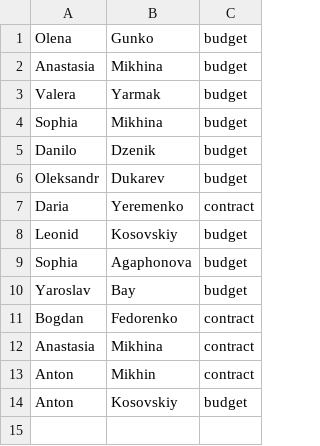
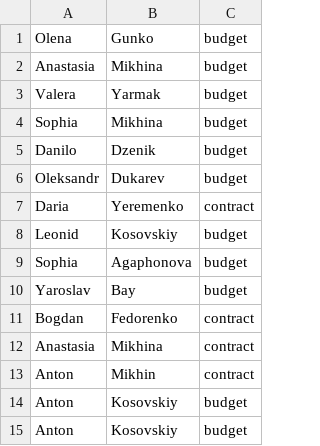
Before and after one commit to Blahodatny/Sorting_Algorithms, a CSV file: sort/src/main/resources/students.csv, drawn as a sheet.

```diff
--- a/sort/src/main/resources/students.csv
+++ b/sort/src/main/resources/students.csv
@@ -14 +14,2 @@ Anton    ,Mikhin    ,contract
 Anton    ,Kosovskiy ,budget
+Anton    ,Kosovskiy ,budget
```
Also changed, not shown: sort/out/production/resources/students.csv, 1 other file.
